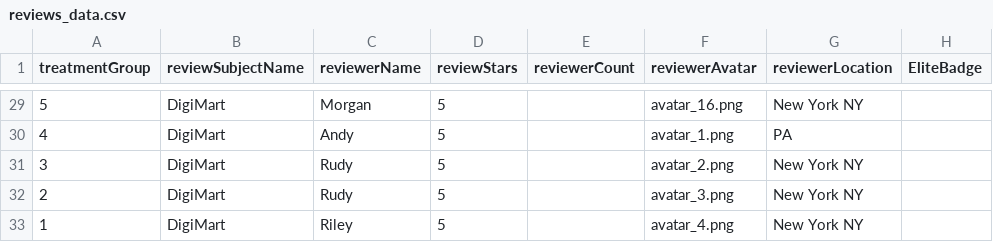
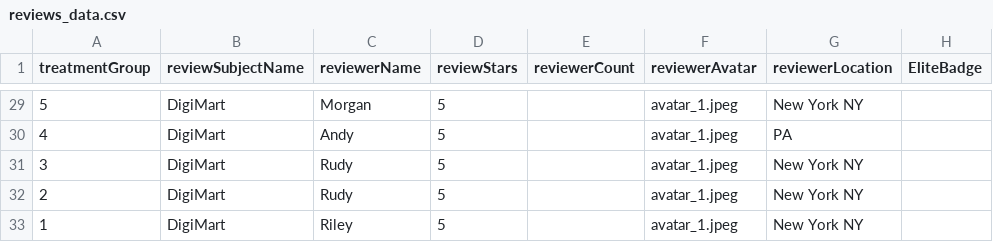
Before and after one commit to ProfNaama/RevDigitExpLab, a CSV file: static/surveyData/reviews_data.csv, drawn as a sheet; only a part is shown, gaps mark what is left out; the diff covers the shown part only; the diff names each change by its address in the sheet, - before the commit and + after, or states it on an @@ line.

```diff
--- a/static/surveyData/reviews_data.csv
+++ b/static/surveyData/reviews_data.csv
-F29 (reviewerAvatar): avatar_16.png
+F29 (reviewerAvatar): avatar_1.jpeg
-F30 (reviewerAvatar): avatar_1.png
+F30 (reviewerAvatar): avatar_1.jpeg
-F31 (reviewerAvatar): avatar_2.png
+F31 (reviewerAvatar): avatar_1.jpeg
-F32 (reviewerAvatar): avatar_3.png
+F32 (reviewerAvatar): avatar_1.jpeg
-F33 (reviewerAvatar): avatar_4.png
+F33 (reviewerAvatar): avatar_1.jpeg
```
Also changed, not shown: 27 edited cells elsewhere in this file, 35 other files.
